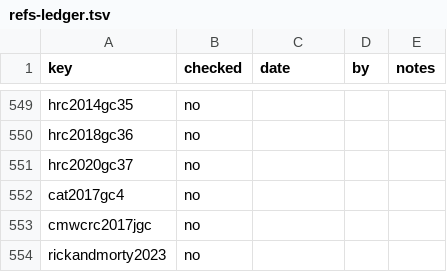
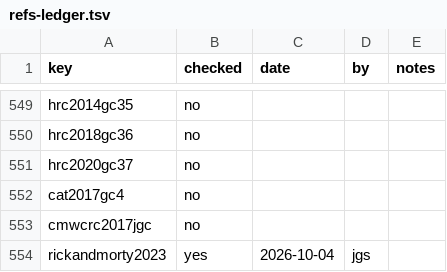
Before and after one commit to iterabloom/antifascist.intelligence, a TSV file: finishing/refs-ledger.tsv, drawn as a sheet; only a part is shown, gaps mark what is left out.

Commit message:
rickandmorty2023 marked human-checked by the author (1/553)
Signed-off-by: jgstern-agent <josh-agent@iterabloom.com>

```diff
--- a/finishing/refs-ledger.tsv
+++ b/finishing/refs-ledger.tsv
@@ -553,2 +553,2 @@ cat2017gc4	no
 cmwcrc2017jgc	no			
-rickandmorty2023	no			
+rickandmorty2023	yes	2026-10-04	jgs	
```
Also changed, not shown: 1 other file.
